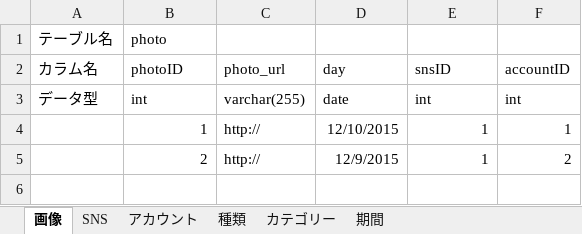
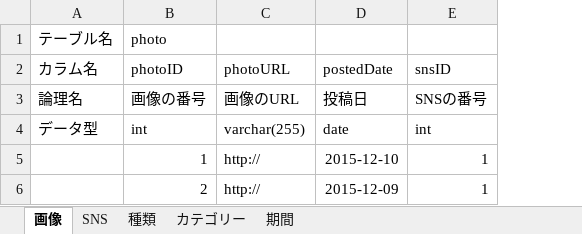
Before and after one commit to ryosuke89/SNS_picture_analysis, an Excel workbook: sns_DB定義.xlsx, sheet 画像, drawn as a sheet; values as stored, in another font and other column widths than the file's, no borders; charts and pictures not drawn; removed rows and columns are numbered as before the commit, all else as after; the diff names each change by its address in the sheet, - before the commit and + after, or states it on an @@ line.

```diff
--- a/sns_DB定義.xlsx (sheet 画像)
+++ b/sns_DB定義.xlsx (sheet 画像)
-sheet tab: アカウント
-column F (accountID), rows 3-5: int | 1 | 2
-C2: photo_url
+C2: photoURL
-D2: day
+D2: postedDate
+row 3: 論理名 | 画像の番号 | 画像のURL | 投稿日 | SNSの番号
-D5 (postedDate): 12/10/2015
+D5 (postedDate): 2015-12-10
-D6 (postedDate): 12/9/2015
+D6 (postedDate): 2015-12-09
```
Also changed, not shown: sheet 期間, sheet 種類, sheet カテゴリー, sheet SNS, charts or pictures.
